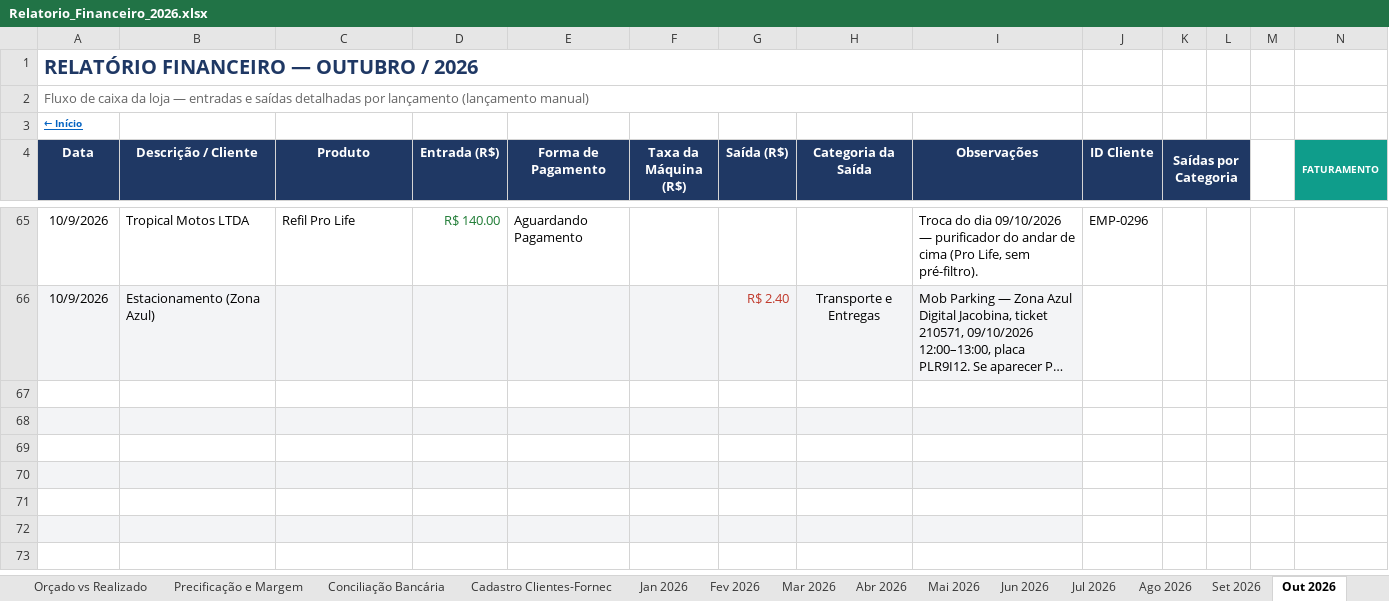
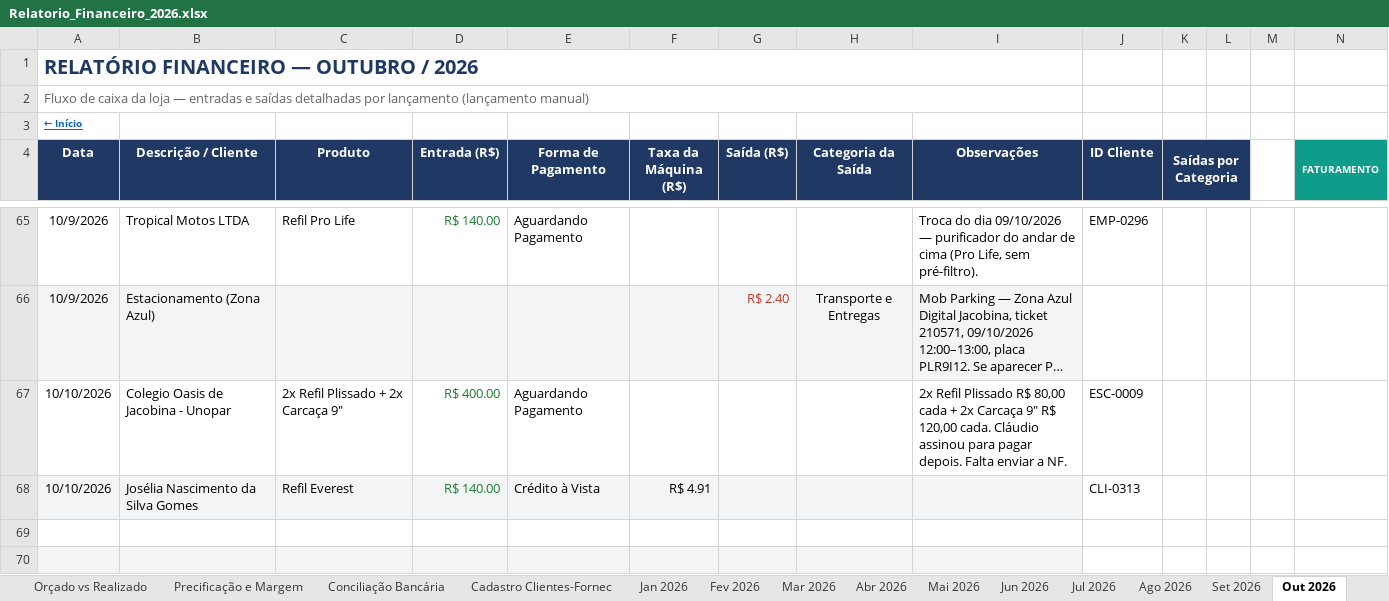
Before and after one commit to backupplanetaagua2025-hub/financeiro, an Excel workbook: Relatorio_Financeiro_2026.xlsx, sheet Out 2026, drawn as a sheet; only a part is shown, gaps mark what is left out; the shorter side is filled out with more unchanged rows; long unchanged cells end in …; values as stored, in another font and other column widths than the file's, no borders; conditional formats not drawn; rows hold the shown columns only; the diff names each change by its address in the sheet, - before the commit and + after, or states it on an @@ line.

Commit message:
Atualizacao do painel - 10/10/2026 09:33

```diff
--- a/Relatorio_Financeiro_2026.xlsx (sheet Out 2026)
+++ b/Relatorio_Financeiro_2026.xlsx (sheet Out 2026)
-row 67: (empty)
+row 67: 10/10/2026 | Colegio Oasis de Jacobina - Unopar | 2x Refil Plissado + 2x Carcaça 9" | R$ 400.00 | Aguardando Pagamento |  |  |  | 2x Refil Plissado R$ 80,00 cada + 2x Carcaça 9" R$ 120,00 cada. Cláudio assinou para pagar depois. Falta enviar a NF. | ESC-0009
-row 68: (empty)
+row 68: 10/10/2026 | Josélia Nascimento da Silva Gomes | Refil Everest | R$ 140.00 | Crédito à Vista | R$ 4.91 |  |  |  | CLI-0313
```
